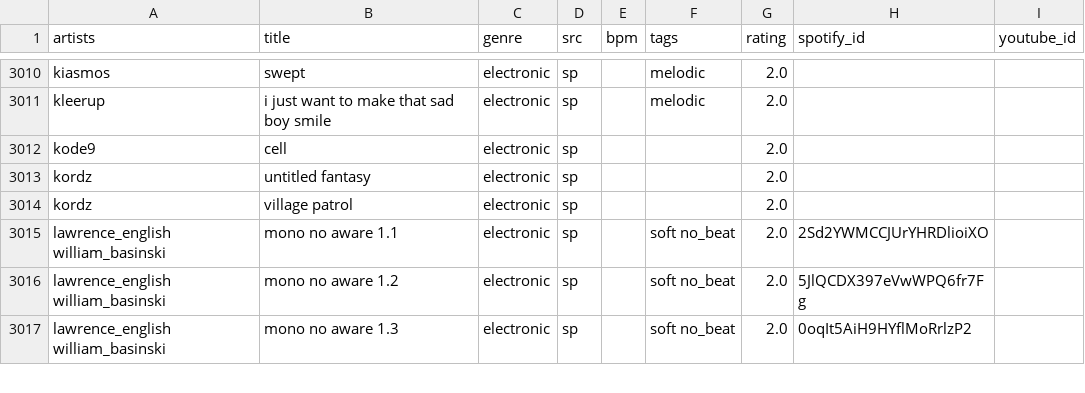
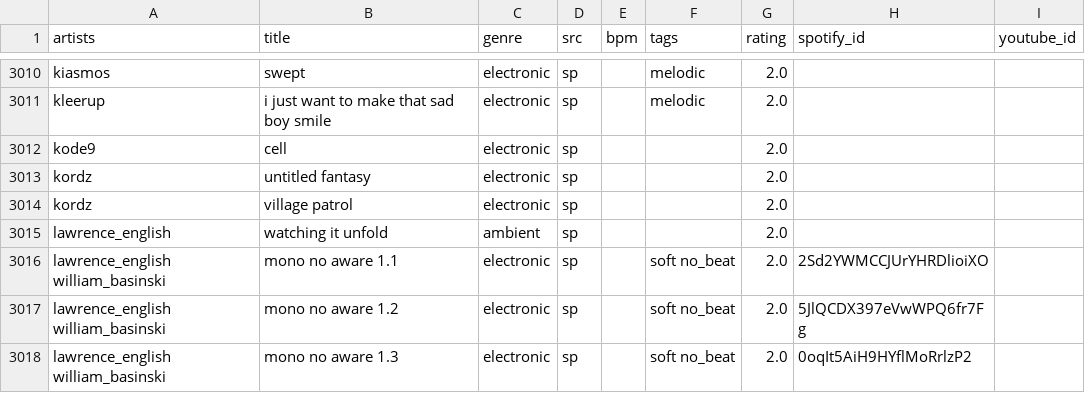
Before and after one commit to alegaballo/Tools, a CSV file: playlist_creator/sorted_tracks.csv, drawn as a sheet; only a part is shown, gaps mark what is left out; the diff names each change by its address in the sheet, - before the commit and + after, or states it on an @@ line.

Commit message:
tracks on dell

```diff
--- a/playlist_creator/sorted_tracks.csv
+++ b/playlist_creator/sorted_tracks.csv
+row 3015: lawrence_english | watching it unfold | ambient | sp |  |  | 2.0
```
Also changed, not shown: 2 other files.
